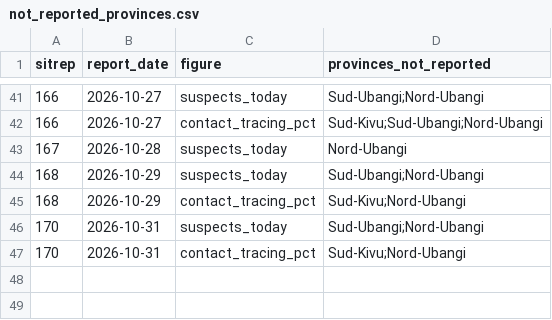
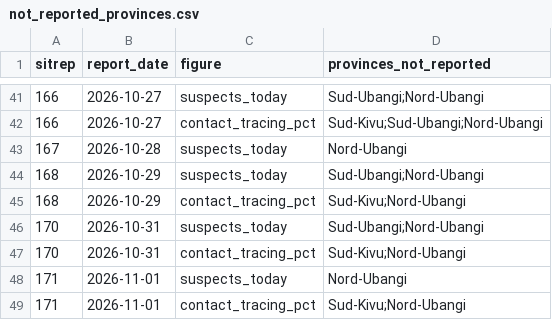
Before and after one commit to CodeForAfrica/drc-ebola-tracker, a CSV file: data/not_reported_provinces.csv, drawn as a sheet; only a part is shown, gaps mark what is left out.

```diff
--- a/data/not_reported_provinces.csv
+++ b/data/not_reported_provinces.csv
@@ -47 +47,3 @@ sitrep,report_date,figure,provinces_not_reported
 170,2026-10-31,contact_tracing_pct,Sud-Kivu;Nord-Ubangi
+171,2026-11-01,suspects_today,Nord-Ubangi
+171,2026-11-01,contact_tracing_pct,Sud-Kivu;Nord-Ubangi
```
Also changed, not shown: data/national_timeseries.csv, data/zones_timeseries_full.csv, 8 other files.
